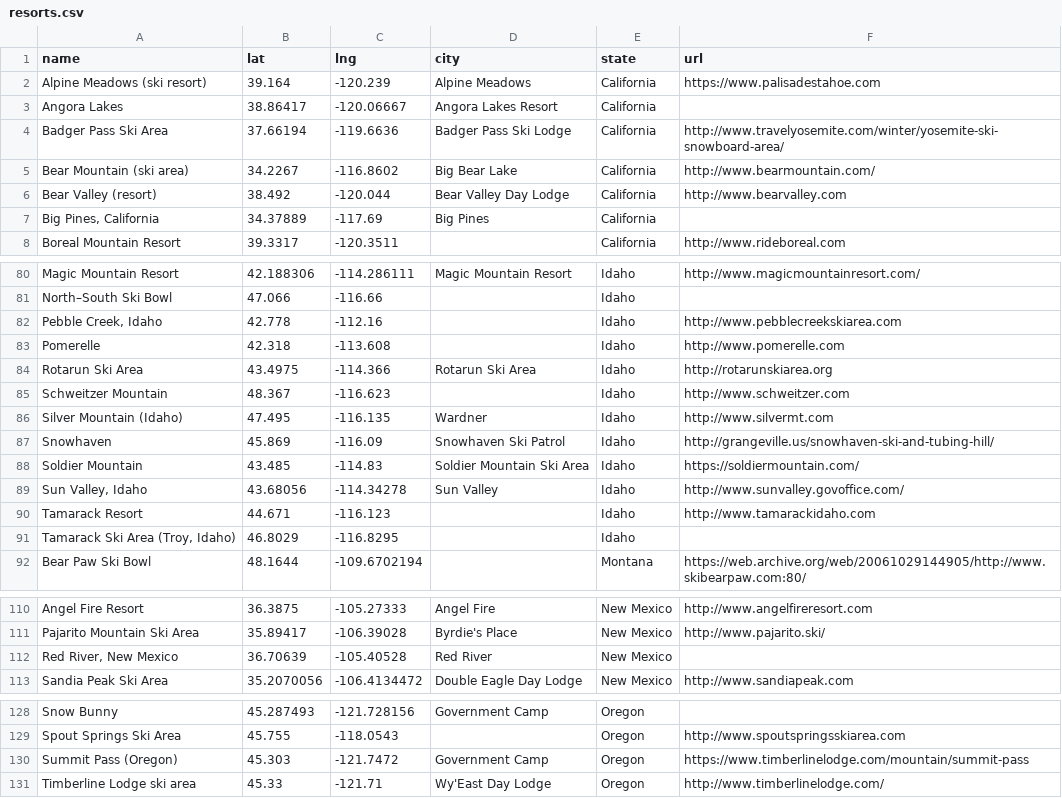
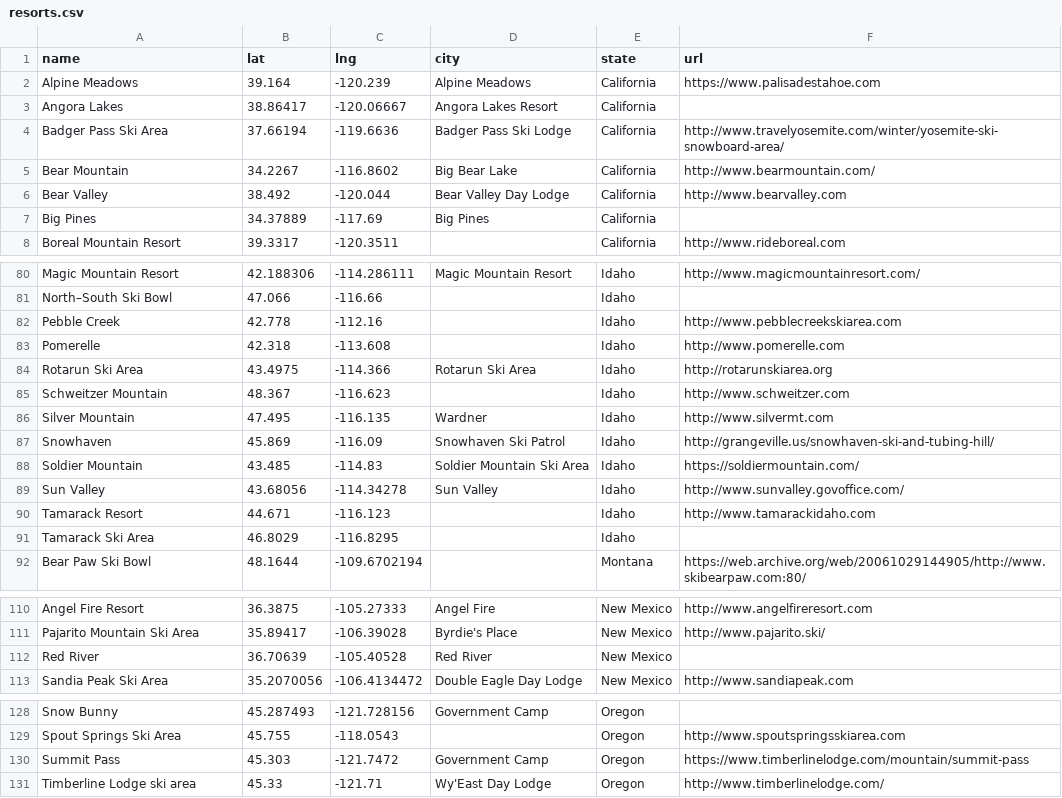
Before and after one commit to jtarchie/followthesnow, a CSV file: resorts.csv, drawn as a sheet; only a part is shown, gaps mark what is left out; the diff covers the shown part only.

Commit message:
trim resort names

```diff
--- a/resorts.csv
+++ b/resorts.csv
@@ -1,8 +1,8 @@
 name,lat,lng,city,state,url
-Alpine Meadows (ski resort),39.164,-120.239,Alpine Meadows,California,https://www.palisadestahoe.com
+Alpine Meadows,39.164,-120.239,Alpine Meadows,California,https://www.palisadestahoe.com
 Angora Lakes,38.86417,-120.06667,Angora Lakes Resort,California,
 Badger Pass Ski Area,37.66194,-119.6636,Badger Pass Ski Lodge,California,http://www.travelyosemite.com/winter/yosemite-ski-snowboard-area/
-Bear Mountain (ski area),34.2267,-116.8602,Big Bear Lake,California,http://www.bearmountain.com/
-Bear Valley (resort),38.492,-120.044,Bear Valley Day Lodge,California,http://www.bearvalley.com
-"Big Pines, California",34.37889,-117.69,Big Pines,California,
+Bear Mountain,34.2267,-116.8602,Big Bear Lake,California,http://www.bearmountain.com/
+Bear Valley,38.492,-120.044,Bear Valley Day Lodge,California,http://www.bearvalley.com
+Big Pines,34.37889,-117.69,Big Pines,California,
 Boreal Mountain Resort,39.3317,-120.3511,,California,http://www.rideboreal.com
@@ -81,3 +81,3 @@ Magic Mountain Resort,42.188306,-114.286111,Magic Mountain Resort,Idaho,http://w
 North–South Ski Bowl,47.066,-116.66,,Idaho,
-"Pebble Creek, Idaho",42.778,-112.16,,Idaho,http://www.pebblecreekskiarea.com
+Pebble Creek,42.778,-112.16,,Idaho,http://www.pebblecreekskiarea.com
 Pomerelle,42.318,-113.608,,Idaho,http://www.pomerelle.com
@@ -85,8 +85,8 @@ Rotarun Ski Area,43.4975,-114.366,Rotarun Ski Area,Idaho,http://rotarunskiarea.o
 Schweitzer Mountain,48.367,-116.623,,Idaho,http://www.schweitzer.com
-Silver Mountain (Idaho),47.495,-116.135,Wardner,Idaho,http://www.silvermt.com
+Silver Mountain,47.495,-116.135,Wardner,Idaho,http://www.silvermt.com
 Snowhaven,45.869,-116.09,Snowhaven Ski Patrol,Idaho,http://grangeville.us/snowhaven-ski-and-tubing-hill/
 Soldier Mountain,43.485,-114.83,Soldier Mountain Ski Area,Idaho,https://soldiermountain.com/
-"Sun Valley, Idaho",43.68056,-114.34278,Sun Valley,Idaho,http://www.sunvalley.govoffice.com/
+Sun Valley,43.68056,-114.34278,Sun Valley,Idaho,http://www.sunvalley.govoffice.com/
 Tamarack Resort,44.671,-116.123,,Idaho,http://www.tamarackidaho.com
-"Tamarack Ski Area (Troy, Idaho)",46.8029,-116.8295,,Idaho,
+Tamarack Ski Area,46.8029,-116.8295,,Idaho,
 Bear Paw Ski Bowl,48.1644,-109.6702194,,Montana,https://web.archive.org/web/20061029144905/http://www.skibearpaw.com:80/
@@ -111,3 +111,3 @@ Angel Fire Resort,36.3875,-105.27333,Angel Fire,New Mexico,http://www.angelfirer
 Pajarito Mountain Ski Area,35.89417,-106.39028,Byrdie's Place,New Mexico,http://www.pajarito.ski/
-"Red River, New Mexico",36.70639,-105.40528,Red River,New Mexico,
+Red River,36.70639,-105.40528,Red River,New Mexico,
 Sandia Peak Ski Area,35.2070056,-106.4134472,Double Eagle Day Lodge,New Mexico,http://www.sandiapeak.com
@@ -129,3 +129,3 @@ Snow Bunny,45.287493,-121.728156,Government Camp,Oregon,
 Spout Springs Ski Area,45.755,-118.0543,,Oregon,http://www.spoutspringsskiarea.com
-Summit Pass (Oregon),45.303,-121.7472,Government Camp,Oregon,https://www.timberlinelodge.com/mountain/summit-pass
+Summit Pass,45.303,-121.7472,Government Camp,Oregon,https://www.timberlinelodge.com/mountain/summit-pass
 Timberline Lodge ski area,45.33,-121.71,Wy'East Day Lodge,Oregon,http://www.timberlinelodge.com/
```
Also changed, not shown: 9 moved rows and 14 edited cells elsewhere in this file, 1 other file.
